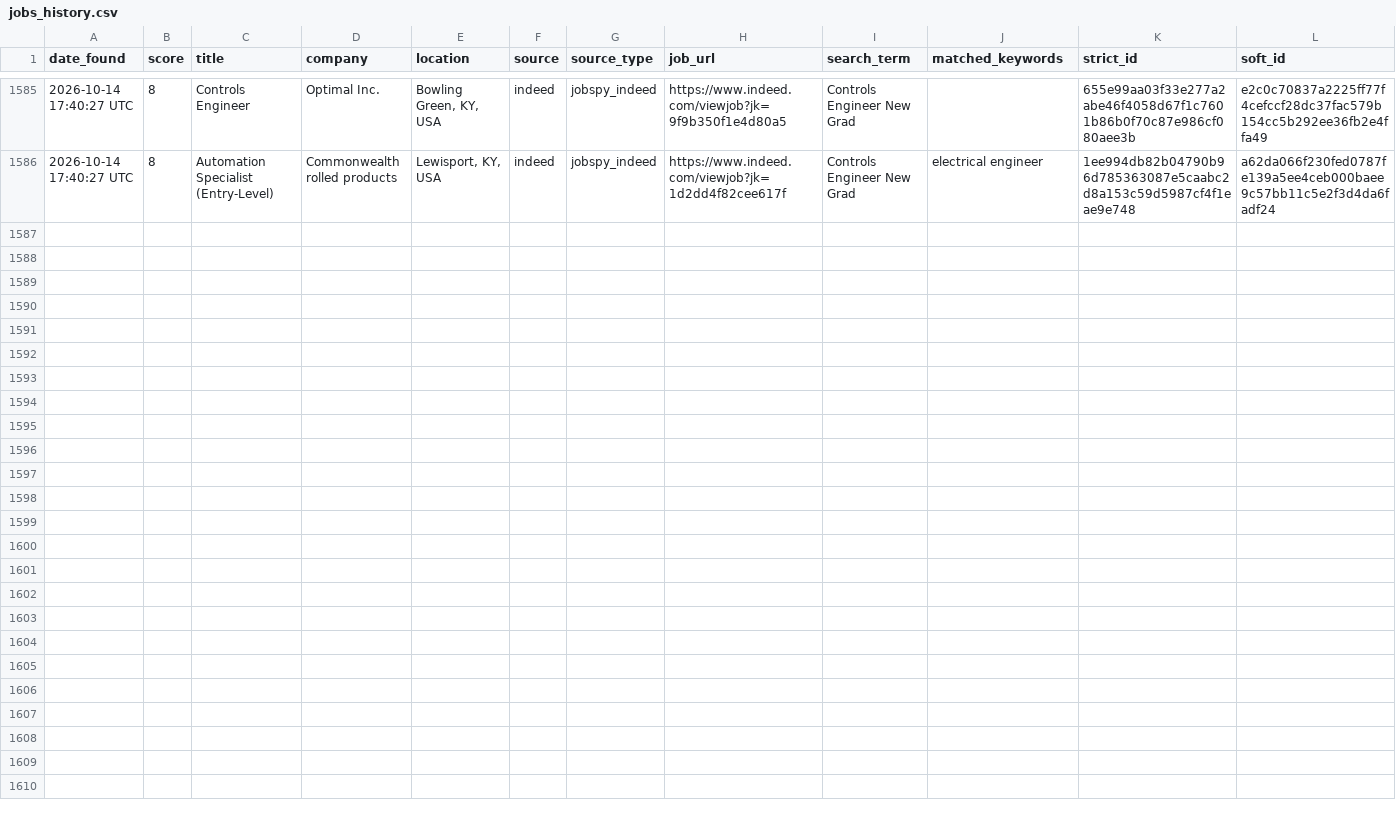
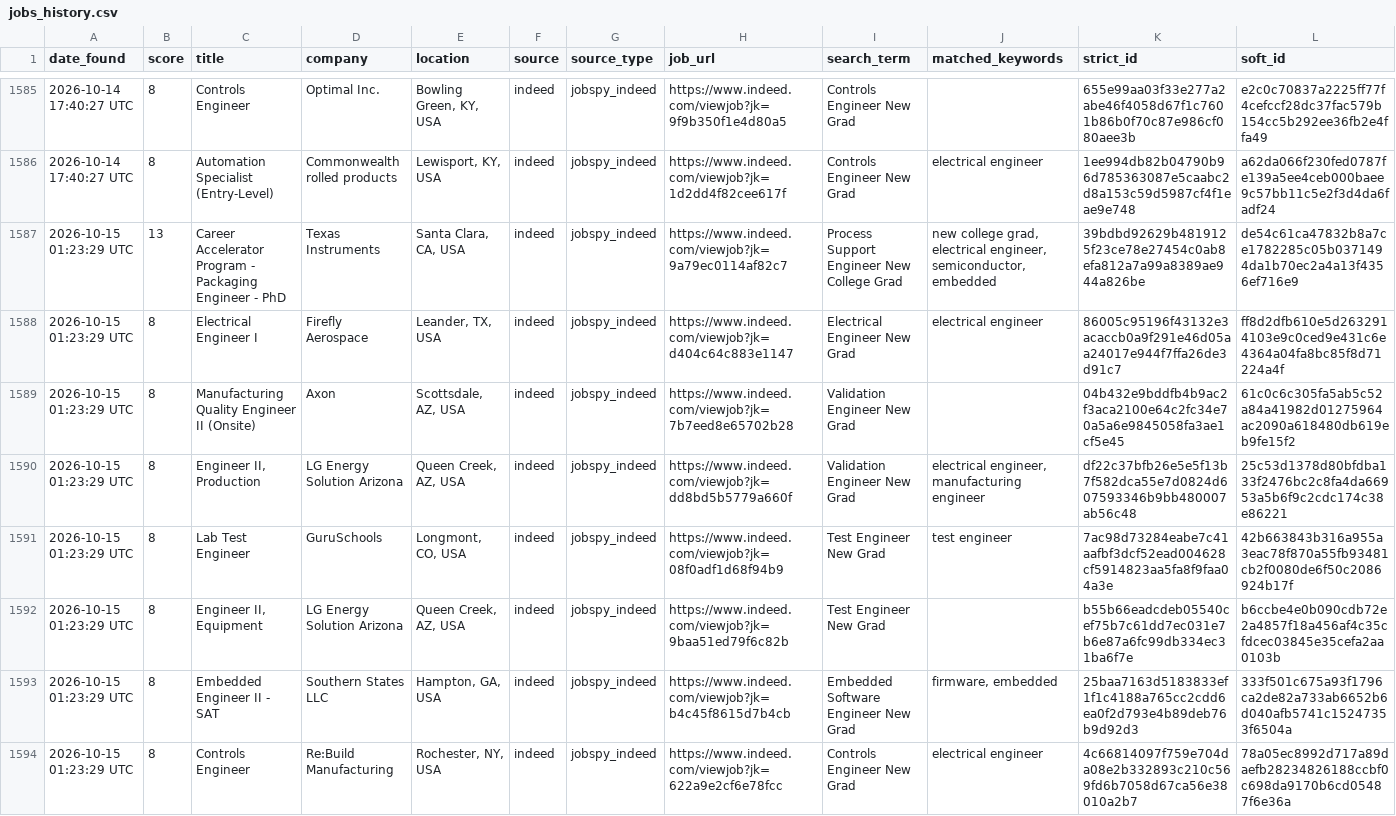
Before and after one commit to emmismyname/jobrobot, a CSV file: data/jobs_history.csv, drawn as a sheet; only a part is shown, gaps mark what is left out; the diff names each change by its address in the sheet, - before the commit and + after, or states it on an @@ line.

```diff
--- a/data/jobs_history.csv
+++ b/data/jobs_history.csv
+row 1587: 2026-10-15 01:23:29 UTC | 13 | Career Accelerator Program - Packaging Engineer - PhD | Texas Instruments | Santa Clara, CA, USA | indeed | jobspy_indeed | https://www.indeed.com/viewjob?jk=9a79ec0114af82c7 | Process Support Engineer New College Grad | new college grad, electrical engineer, semiconductor, embedded | 39bdbd92629b4819125f23ce78e27454c0ab8efa812a7a99a8389ae944a826be | de54c61ca47832b8a7ce1782285c05b0371494da1b70ec2a4a13f4356ef716e9
+row 1588: 2026-10-15 01:23:29 UTC | 8 | Electrical Engineer I | Firefly Aerospace | Leander, TX, USA | indeed | jobspy_indeed | https://www.indeed.com/viewjob?jk=d404c64c883e1147 | Electrical Engineer New Grad | electrical engineer | 86005c95196f43132e3acaccb0a9f291e46d05aa24017e944f7ffa26de3d91c7 | ff8d2dfb610e5d2632914103e9c0ced9e431c6e4364a04fa8bc85f8d71224a4f
+row 1589: 2026-10-15 01:23:29 UTC | 8 | Manufacturing Quality Engineer II (Onsite) | Axon | Scottsdale, AZ, USA | indeed | jobspy_indeed | https://www.indeed.com/viewjob?jk=7b7eed8e65702b28 | Validation Engineer New Grad |  | 04b432e9bddfb4b9ac2f3aca2100e64c2fc34e70a5a6e9845058fa3ae1cf5e45 | 61c0c6c305fa5ab5c52a84a41982d01275964ac2090a618480db619eb9fe15f2
+row 1590: 2026-10-15 01:23:29 UTC | 8 | Engineer II, Production | LG Energy Solution Arizona | Queen Creek, AZ, USA | indeed | jobspy_indeed | https://www.indeed.com/viewjob?jk=dd8bd5b5779a660f | Validation Engineer New Grad | electrical engineer, manufacturing engineer | df22c37bfb26e5e5f13b7f582dca55e7d0824d607593346b9bb480007ab56c48 | 25c53d1378d80bfdba133f2476bc2c8fa4da66953a5b6f9c2cdc174c38e86221
+row 1591: 2026-10-15 01:23:29 UTC | 8 | Lab Test Engineer | GuruSchools | Longmont, CO, USA | indeed | jobspy_indeed | https://www.indeed.com/viewjob?jk=08f0adf1d68f94b9 | Test Engineer New Grad | test engineer | 7ac98d73284eabe7c41aafbf3dcf52ead004628cf5914823aa5fa8f9faa04a3e | 42b663843b316a955a3eac78f870a55fb93481cb2f0080de6f50c2086924b17f
+row 1592: 2026-10-15 01:23:29 UTC | 8 | Engineer II, Equipment | LG Energy Solution Arizona | Queen Creek, AZ, USA | indeed | jobspy_indeed | https://www.indeed.com/viewjob?jk=9baa51ed79f6c82b | Test Engineer New Grad |  | b55b66eadcdeb05540cef75b7c61dd7ec031e7b6e87a6fc99db334ec31ba6f7e | b6ccbe4e0b090cdb72e2a4857f18a456af4c35cfdcec03845e35cefa2aa0103b
+row 1593: 2026-10-15 01:23:29 UTC | 8 | Embedded Engineer II - SAT | Southern States LLC | Hampton, GA, USA | indeed | jobspy_indeed | https://www.indeed.com/viewjob?jk=b4c45f8615d7b4cb | Embedded Software Engineer New Grad | firmware, embedded | 25baa7163d5183833ef1f1c4188a765cc2cdd6ea0f2d793e4b89deb76b9d92d3 | 333f501c675a93f1796ca2de82a733ab6652b6d040afb5741c15247353f6504a
+row 1594: 2026-10-15 01:23:29 UTC | 8 | Controls Engineer | Re:Build Manufacturing | Rochester, NY, USA | indeed | jobspy_indeed | https://www.indeed.com/viewjob?jk=622a9e2cf6e78fcc | Controls Engineer New Grad | electrical engineer | 4c66814097f759e704da08e2b332893c210c569fd6b7058d67ca56e38010a2b7 | 78a05ec8992d717a89daefb28234826188ccbf0c698da9170b6cd05487f6e36a
```
Also changed, not shown: 1 other file.
